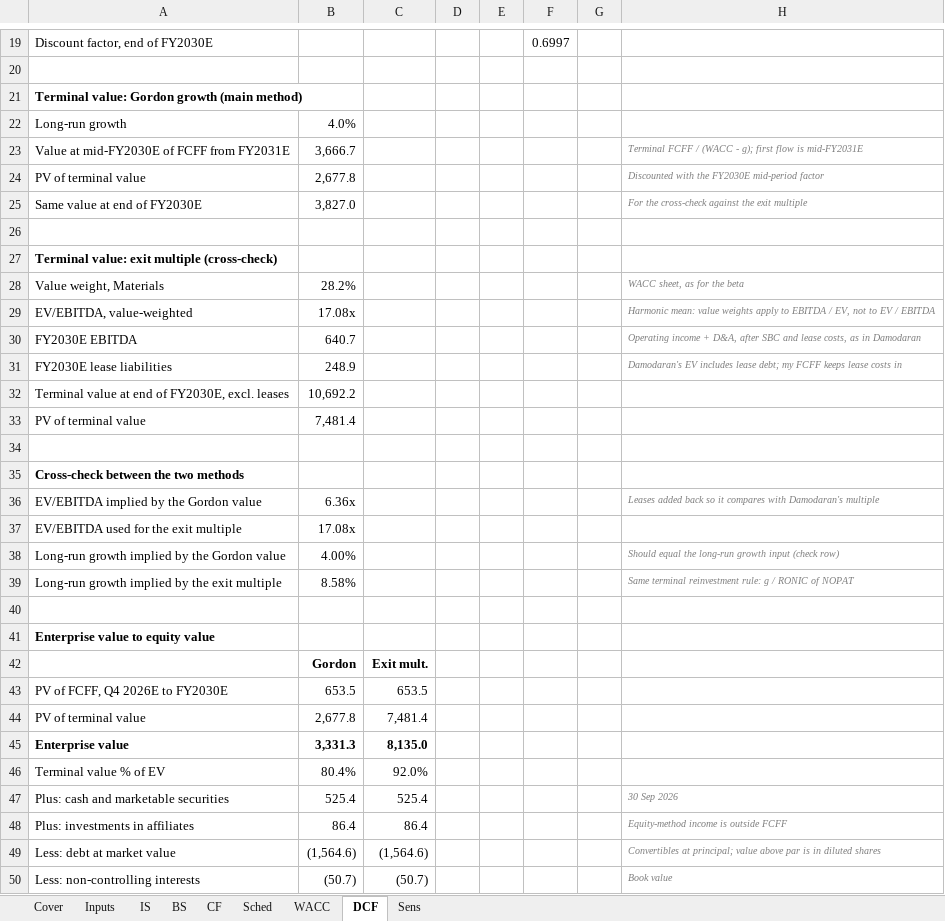
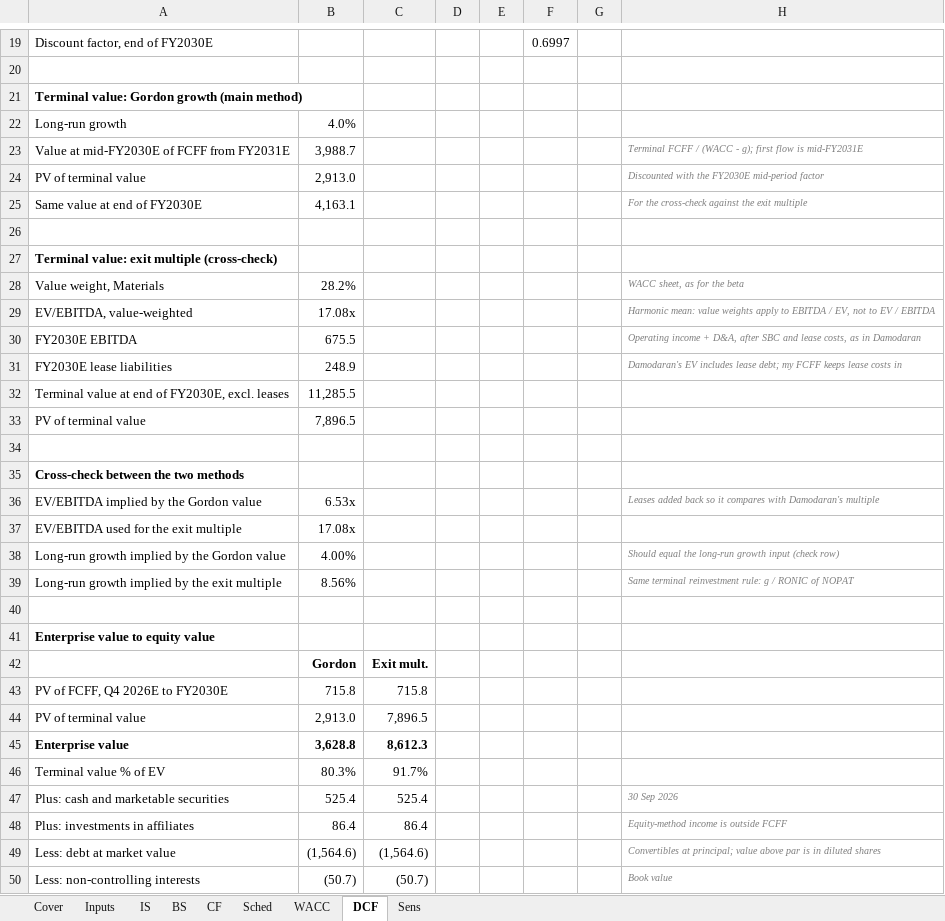
Before and after one commit to asgarovali/finance-portfolio, an Excel workbook: 01-three-statement-dcf/model/granite_model.xlsx, sheet DCF, drawn as a sheet; only a part is shown, gaps mark what is left out; values as stored, in another font and other column widths than the file's, no borders; the diff covers the shown part only; the diff names each change by its address in the sheet, - before the commit and + after, or states it on an @@ line.

```diff
--- a/01-three-statement-dcf/model/granite_model.xlsx (sheet DCF)
+++ b/01-three-statement-dcf/model/granite_model.xlsx (sheet DCF)
-B23: 3,666.7
+B23: 3,988.7
-B24: 2,677.8
+B24: 2,913.0
-B25: 3,827.0
+B25: 4,163.1
-B30: 640.7
+B30: 675.5
-B32: 10,692.2
+B32: 11,285.5
-B33: 7,481.4
+B33: 7,896.5
-B36: 6.36x
+B36: 6.53x
-B39: 8.58%
+B39: 8.56%
-B43: 653.5
+B43: 715.8
-C43: 653.5
+C43: 715.8
-B44: 2,677.8
+B44: 2,913.0
-C44: 7,481.4
+C44: 7,896.5
-B45: 3,331.3
+B45: 3,628.8
-C45: 8,135.0
+C45: 8,612.3
-B46: 80.4%
+B46: 80.3%
-C46: 92.0%
+C46: 91.7%
```
Also changed, not shown: 18 edited cells elsewhere in this sheet, sheet Sched, sheet Sens, sheet Inputs, formulas that keep their value, 5 other files.
